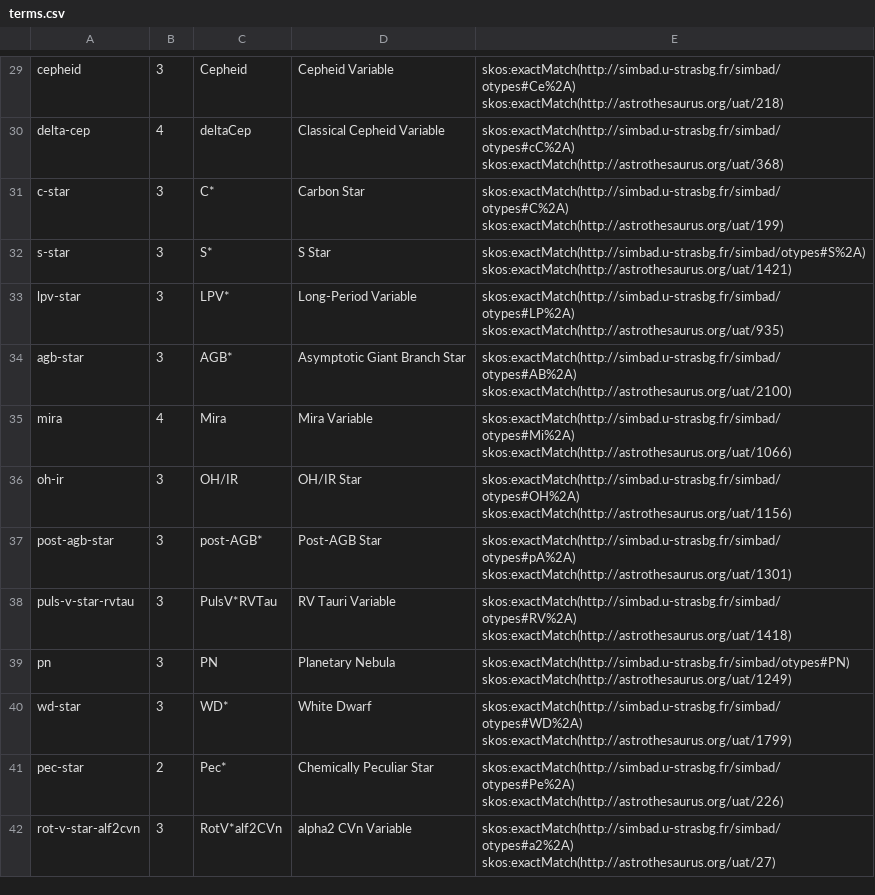
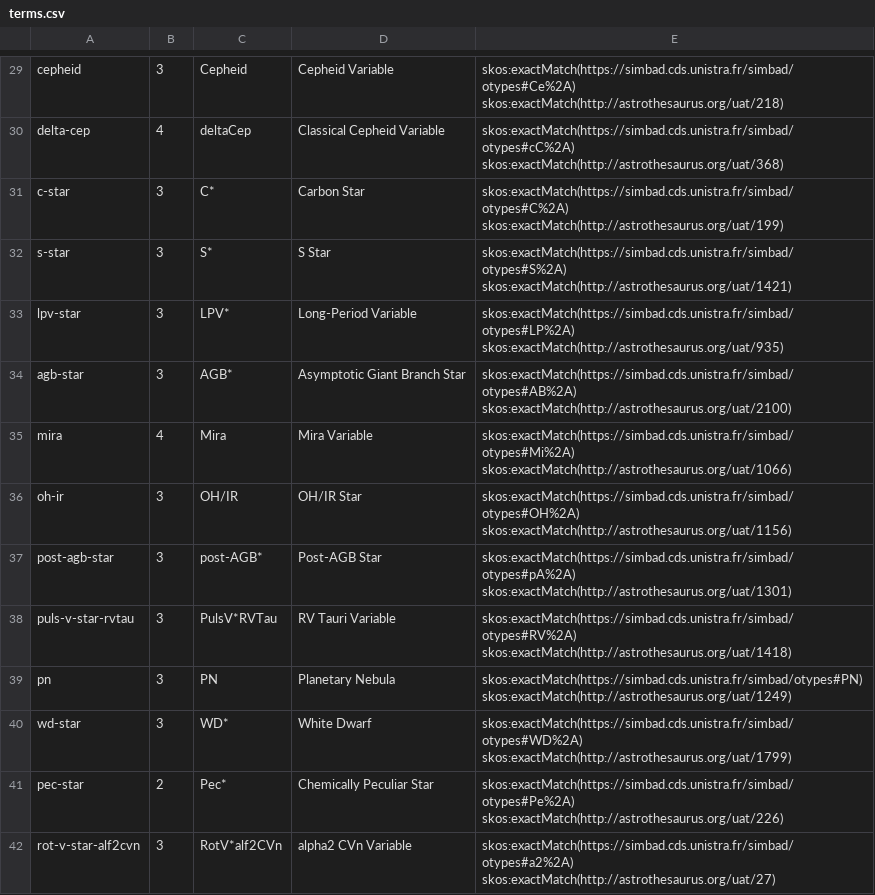
Before and after one commit to ivoa-std/Vocabularies, a CSV file: object-type/terms.csv, drawn as a sheet; only a part is shown, gaps mark what is left out; the diff covers the shown part only; the diff names each change by its address in the sheet, - before the commit and + after, or states it on an @@ line.

Commit message:
object-type: Updating Simbad exactMatches as per Sebastien's commit 0817c48f

```diff
--- a/object-type/terms.csv
+++ b/object-type/terms.csv
-E29: skos:exactMatch(http://simbad.u-strasbg.fr/simbad/otypes#Ce%2A) skos:exactMatch(http://astrothesaurus.org/uat/218)
+E29: skos:exactMatch(https://simbad.cds.unistra.fr/simbad/otypes#Ce%2A) skos:exactMatch(http://astrothesaurus.org/uat/218)
-E30: skos:exactMatch(http://simbad.u-strasbg.fr/simbad/otypes#cC%2A) skos:exactMatch(http://astrothesaurus.org/uat/368)
+E30: skos:exactMatch(https://simbad.cds.unistra.fr/simbad/otypes#cC%2A) skos:exactMatch(http://astrothesaurus.org/uat/368)
-E31: skos:exactMatch(http://simbad.u-strasbg.fr/simbad/otypes#C%2A) skos:exactMatch(http://astrothesaurus.org/uat/199)
+E31: skos:exactMatch(https://simbad.cds.unistra.fr/simbad/otypes#C%2A) skos:exactMatch(http://astrothesaurus.org/uat/199)
-E32: skos:exactMatch(http://simbad.u-strasbg.fr/simbad/otypes#S%2A) skos:exactMatch(http://astrothesaurus.org/uat/1421)
+E32: skos:exactMatch(https://simbad.cds.unistra.fr/simbad/otypes#S%2A) skos:exactMatch(http://astrothesaurus.org/uat/1421)
-E33: skos:exactMatch(http://simbad.u-strasbg.fr/simbad/otypes#LP%2A) skos:exactMatch(http://astrothesaurus.org/uat/935)
+E33: skos:exactMatch(https://simbad.cds.unistra.fr/simbad/otypes#LP%2A) skos:exactMatch(http://astrothesaurus.org/uat/935)
-E34: skos:exactMatch(http://simbad.u-strasbg.fr/simbad/otypes#AB%2A) skos:exactMatch(http://astrothesaurus.org/uat/2100)
+E34: skos:exactMatch(https://simbad.cds.unistra.fr/simbad/otypes#AB%2A) skos:exactMatch(http://astrothesaurus.org/uat/2100)
-E35: skos:exactMatch(http://simbad.u-strasbg.fr/simbad/otypes#Mi%2A) skos:exactMatch(http://astrothesaurus.org/uat/1066)
+E35: skos:exactMatch(https://simbad.cds.unistra.fr/simbad/otypes#Mi%2A) skos:exactMatch(http://astrothesaurus.org/uat/1066)
-E36: skos:exactMatch(http://simbad.u-strasbg.fr/simbad/otypes#OH%2A) skos:exactMatch(http://astrothesaurus.org/uat/1156)
+E36: skos:exactMatch(https://simbad.cds.unistra.fr/simbad/otypes#OH%2A) skos:exactMatch(http://astrothesaurus.org/uat/1156)
-E37: skos:exactMatch(http://simbad.u-strasbg.fr/simbad/otypes#pA%2A) skos:exactMatch(http://astrothesaurus.org/uat/1301)
+E37: skos:exactMatch(https://simbad.cds.unistra.fr/simbad/otypes#pA%2A) skos:exactMatch(http://astrothesaurus.org/uat/1301)
-E38: skos:exactMatch(http://simbad.u-strasbg.fr/simbad/otypes#RV%2A) skos:exactMatch(http://astrothesaurus.org/uat/1418)
+E38: skos:exactMatch(https://simbad.cds.unistra.fr/simbad/otypes#RV%2A) skos:exactMatch(http://astrothesaurus.org/uat/1418)
-E39: skos:exactMatch(http://simbad.u-strasbg.fr/simbad/otypes#PN) skos:exactMatch(http://astrothesaurus.org/uat/1249)
+E39: skos:exactMatch(https://simbad.cds.unistra.fr/simbad/otypes#PN) skos:exactMatch(http://astrothesaurus.org/uat/1249)
-E40: skos:exactMatch(http://simbad.u-strasbg.fr/simbad/otypes#WD%2A) skos:exactMatch(http://astrothesaurus.org/uat/1799)
+E40: skos:exactMatch(https://simbad.cds.unistra.fr/simbad/otypes#WD%2A) skos:exactMatch(http://astrothesaurus.org/uat/1799)
-E41: skos:exactMatch(http://simbad.u-strasbg.fr/simbad/otypes#Pe%2A) skos:exactMatch(http://astrothesaurus.org/uat/226)
+E41: skos:exactMatch(https://simbad.cds.unistra.fr/simbad/otypes#Pe%2A) skos:exactMatch(http://astrothesaurus.org/uat/226)
-E42: skos:exactMatch(http://simbad.u-strasbg.fr/simbad/otypes#a2%2A) skos:exactMatch(http://astrothesaurus.org/uat/27)
+E42: skos:exactMatch(https://simbad.cds.unistra.fr/simbad/otypes#a2%2A) skos:exactMatch(http://astrothesaurus.org/uat/27)
```
Also changed, not shown: 137 edited cells elsewhere in this file, 1 other file.
